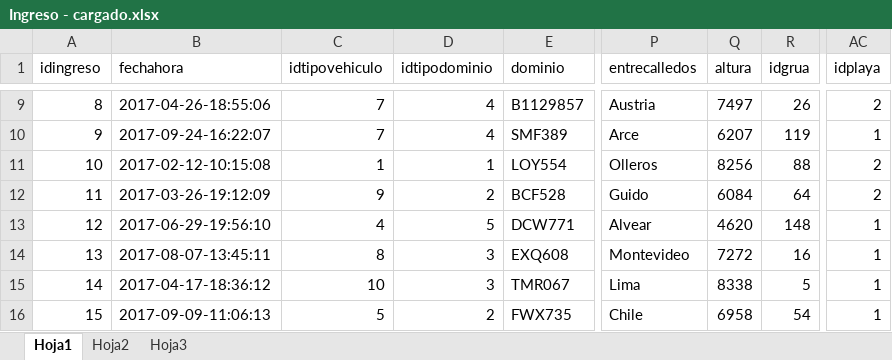
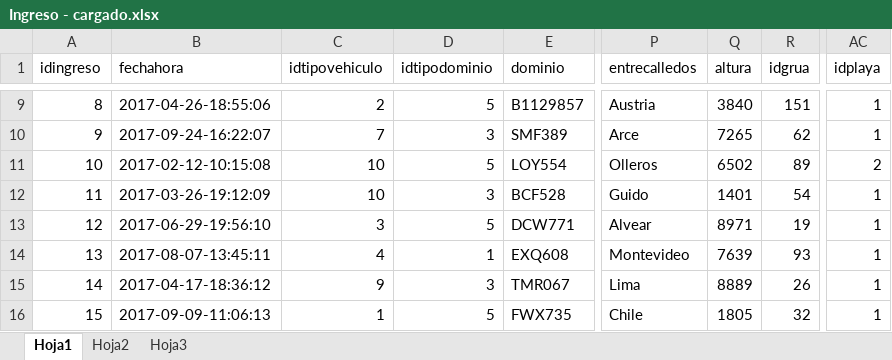
Before and after one commit to maxikidd/sugpaDoc, an Excel workbook: Excel/Carga DB Postgres/Ingreso - cargado.xlsx, sheet Hoja1, drawn as a sheet; only a part is shown, gaps mark what is left out; values as stored, in another font and other column widths than the file's, no borders; the diff covers the shown part only; the diff names each change by its address in the sheet, - before the commit and + after, or states it on an @@ line.

```diff
--- a/Excel/Carga DB Postgres/Ingreso - cargado.xlsx (sheet Hoja1)
+++ b/Excel/Carga DB Postgres/Ingreso - cargado.xlsx (sheet Hoja1)
-C9 (idtipovehiculo): 7
+C9 (idtipovehiculo): 2
-D9 (idtipodominio): 4
+D9 (idtipodominio): 5
-Q9 (altura): 7497
+Q9 (altura): 3840
-R9 (idgrua): 26
+R9 (idgrua): 151
-AC9 (idplaya): 2
+AC9 (idplaya): 1
-D10 (idtipodominio): 4
+D10 (idtipodominio): 3
-Q10 (altura): 6207
+Q10 (altura): 7265
-R10 (idgrua): 119
+R10 (idgrua): 62
-C11 (idtipovehiculo): 1
+C11 (idtipovehiculo): 10
-D11 (idtipodominio): 1
+D11 (idtipodominio): 5
-Q11 (altura): 8256
+Q11 (altura): 6502
-R11 (idgrua): 88
+R11 (idgrua): 89
-C12 (idtipovehiculo): 9
+C12 (idtipovehiculo): 10
-D12 (idtipodominio): 2
+D12 (idtipodominio): 3
-Q12 (altura): 6084
+Q12 (altura): 1401
-R12 (idgrua): 64
+R12 (idgrua): 54
-AC12 (idplaya): 2
+AC12 (idplaya): 1
-C13 (idtipovehiculo): 4
+C13 (idtipovehiculo): 3
-Q13 (altura): 4620
+Q13 (altura): 8971
-R13 (idgrua): 148
+R13 (idgrua): 19
-C14 (idtipovehiculo): 8
+C14 (idtipovehiculo): 4
-D14 (idtipodominio): 3
+D14 (idtipodominio): 1
-Q14 (altura): 7272
+Q14 (altura): 7639
-R14 (idgrua): 16
+R14 (idgrua): 93
-C15 (idtipovehiculo): 10
+C15 (idtipovehiculo): 9
-Q15 (altura): 8338
+Q15 (altura): 8889
-R15 (idgrua): 5
+R15 (idgrua): 26
-C16 (idtipovehiculo): 5
+C16 (idtipovehiculo): 1
-D16 (idtipodominio): 2
+D16 (idtipodominio): 5
-Q16 (altura): 6958
+Q16 (altura): 1805
-R16 (idgrua): 54
+R16 (idgrua): 32
```
Also changed, not shown: 449 edited cells elsewhere in this sheet, formulas that keep their value, Excel/Carga DB Postgres/Documento - cargado.xlsx, Excel/Carga DB Postgres/Grua - CARGADO.xlsx, 5 other files.
